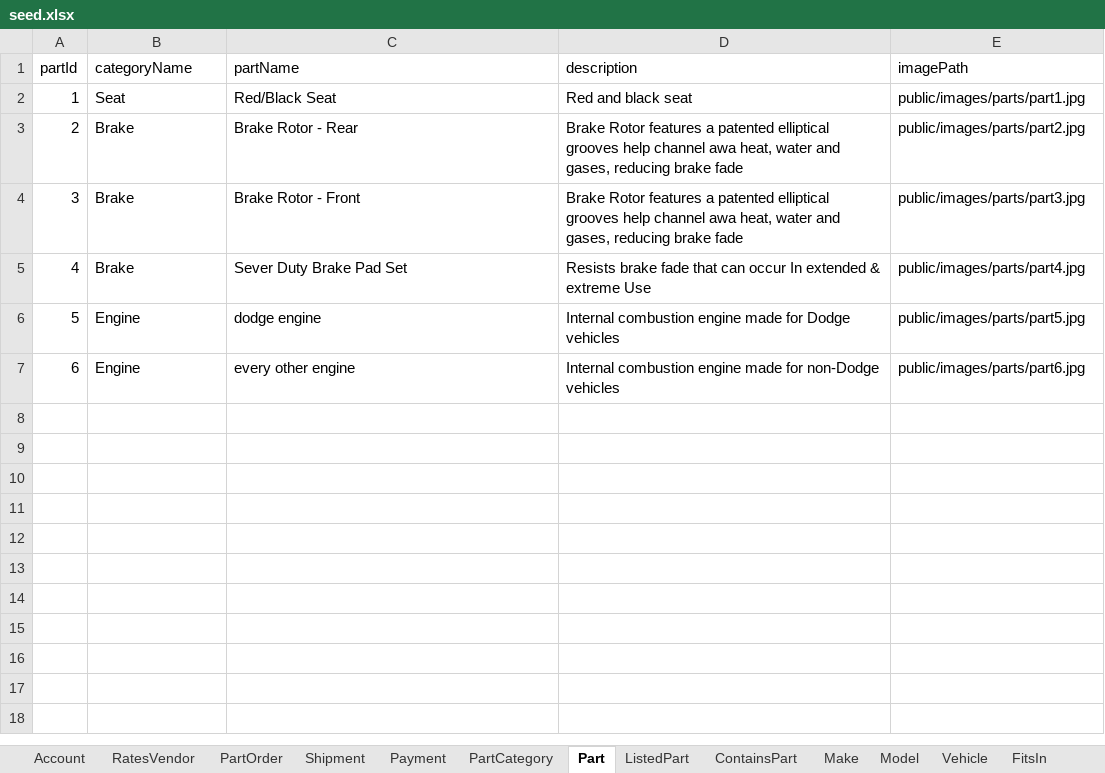
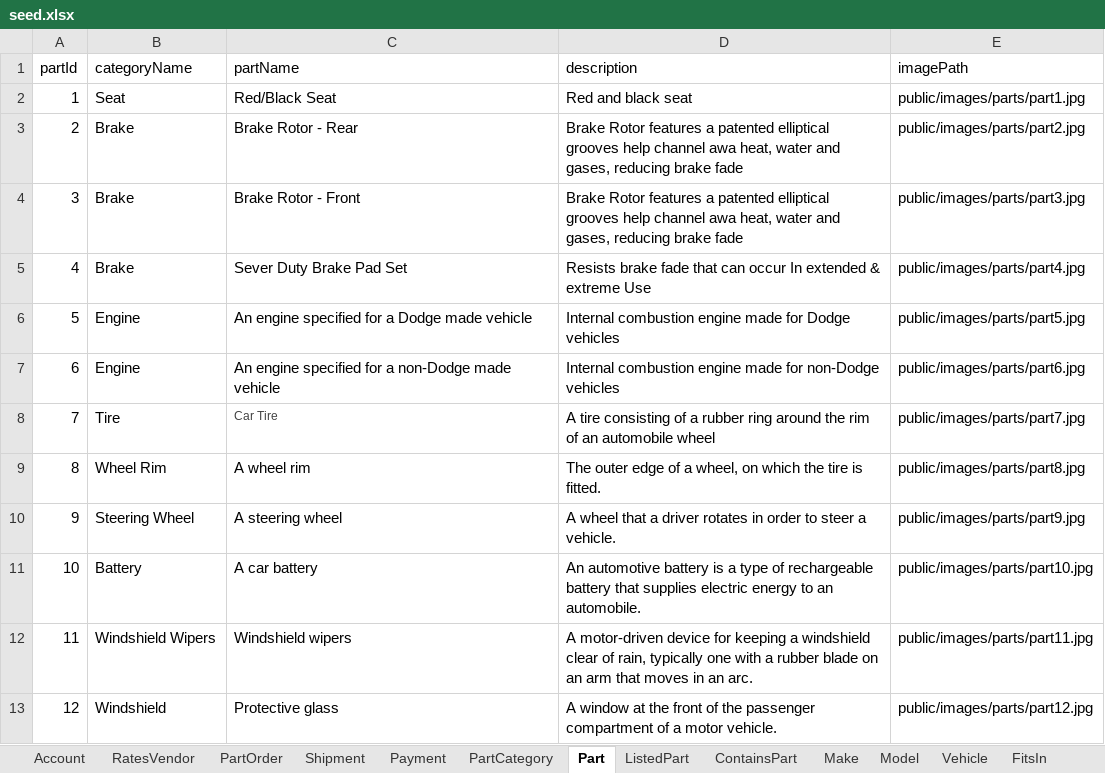
Before and after one commit to swm93/everything-roadster, an Excel workbook: src/data/seed.xlsx, sheet Part, drawn as a sheet; values as stored, in another font and other column widths than the file's, no borders; the diff names each change by its address in the sheet, - before the commit and + after, or states it on an @@ line.

Commit message:
Filling in missing data

```diff
--- a/src/data/seed.xlsx (sheet Part)
+++ b/src/data/seed.xlsx (sheet Part)
-C6 (partName): dodge engine
+C6 (partName): An engine specified for a Dodge made vehicle
-C7 (partName): every other engine
+C7 (partName): An engine specified for a non-Dodge made vehicle
+row 8: 7 | Tire | Car Tire | A tire consisting of a rubber ring around the rim of an automobile wheel | public/images/parts/part7.jpg
+row 9: 8 | Wheel Rim | A wheel rim | The outer edge of a wheel, on which the tire is fitted. | public/images/parts/part8.jpg
+row 10: 9 | Steering Wheel | A steering wheel | A wheel that a driver rotates in order to steer a vehicle. | public/images/parts/part9.jpg
+row 11: 10 | Battery | A car battery | An automotive battery is a type of rechargeable battery that supplies electric energy to an automobile. | public/images/parts/part10.jpg
+row 12: 11 | Windshield Wipers | Windshield wipers | A motor-driven device for keeping a windshield clear of rain, typically one with a rubber blade on an arm that moves in an arc. | public/images/parts/part11.jpg
+row 13: 12 | Windshield | Protective glass | A window at the front of the passenger compartment of a motor vehicle. | public/images/parts/part12.jpg
```
Also changed, not shown: 8 other files.
